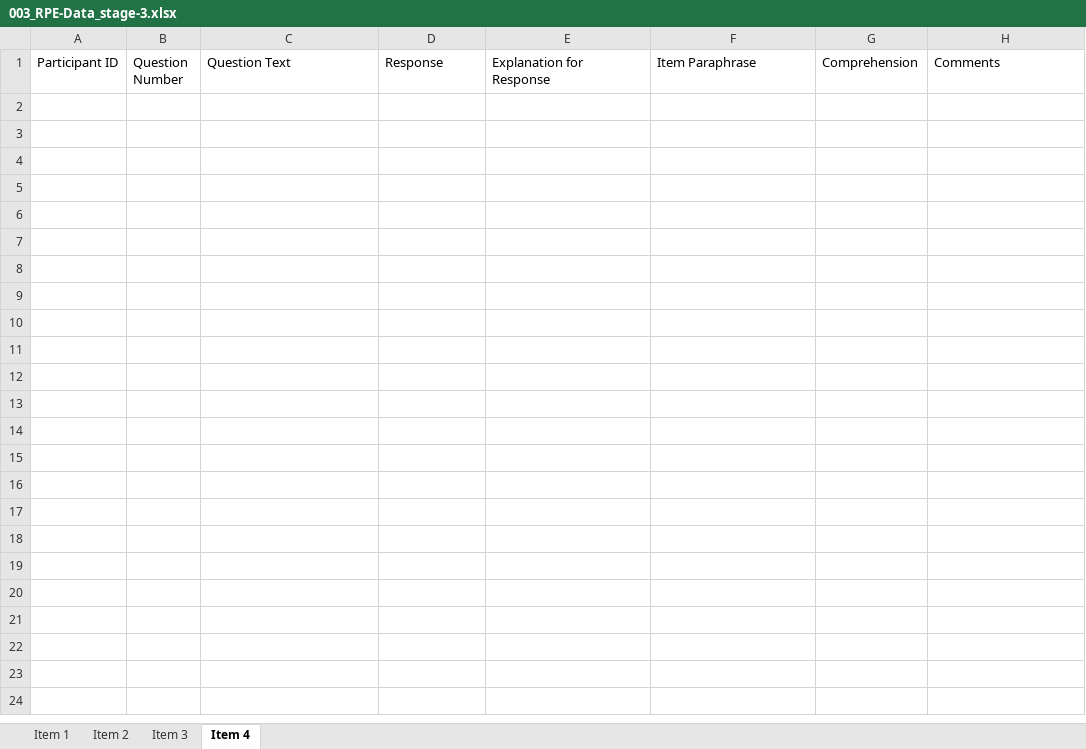
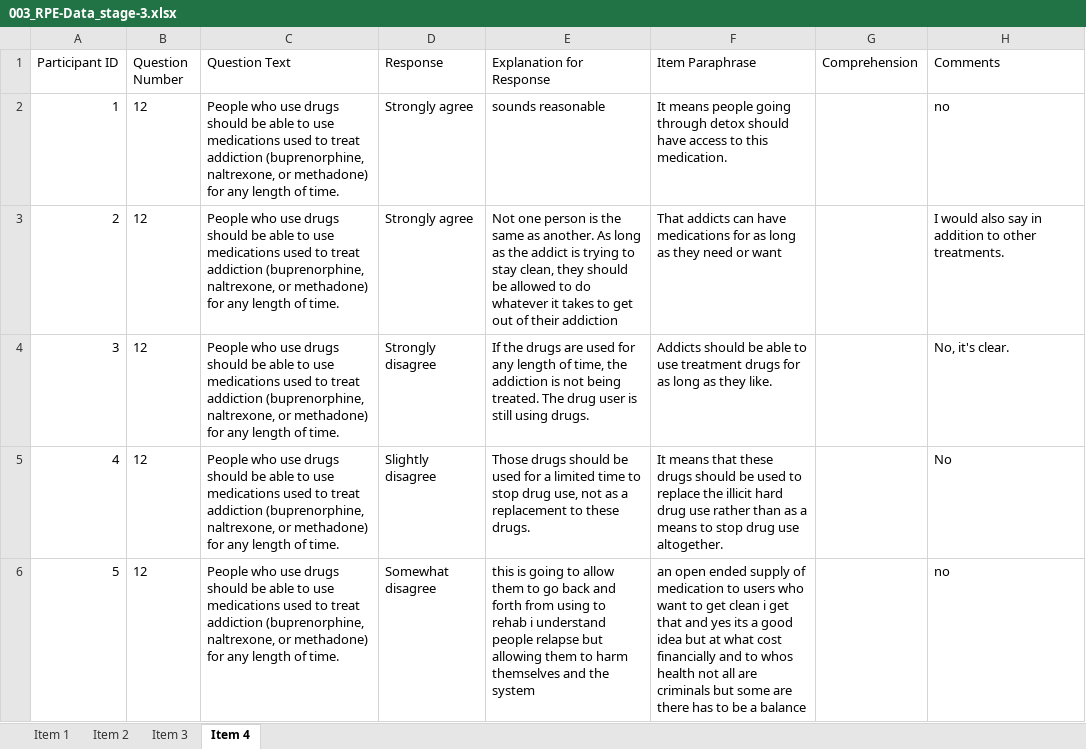
Before and after one commit to zbudesa/Harm-Reduction-Scales, an Excel workbook: data/clean/003_RPE-Data_stage-3.xlsx, sheet Item 4, drawn as a sheet; values as stored, in another font and other column widths than the file's, no borders; the diff names each change by its address in the sheet, - before the commit and + after, or states it on an @@ line.

Commit message:
Added code & data from study 1

```diff
--- a/data/clean/003_RPE-Data_stage-3.xlsx (sheet Item 4)
+++ b/data/clean/003_RPE-Data_stage-3.xlsx (sheet Item 4)
+row 2: 1 | 12 | People who use drugs should be able to use medications used to treat addiction (buprenorphine, naltrexone, or methadone) for any length of time. | Strongly agree | sounds reasonable | It means people going through detox should have access to this medication. |  | no
+row 3: 2 | 12 | People who use drugs should be able to use medications used to treat addiction (buprenorphine, naltrexone, or methadone) for any length of time. | Strongly agree | Not one person is the same as another. As long as the addict is trying to stay clean, they should be allowed to do whatever it takes to get out of their addiction | That addicts can have medications for as long as they need or want |  | I would also say in addition to other treatments.
+row 4: 3 | 12 | People who use drugs should be able to use medications used to treat addiction (buprenorphine, naltrexone, or methadone) for any length of time. | Strongly disagree | If the drugs are used for any length of time, the addiction is not being treated. The drug user is still using drugs. | Addicts should be able to use treatment drugs for as long as they like. |  | No, it's clear.
+row 5: 4 | 12 | People who use drugs should be able to use medications used to treat addiction (buprenorphine, naltrexone, or methadone) for any length of time. | Slightly disagree | Those drugs should be used for a limited time to stop drug use, not as a replacement to these drugs. | It means that these drugs should be used to replace the illicit hard drug use rather than as a means to stop drug use altogether. |  | No
+row 6: 5 | 12 | People who use drugs should be able to use medications used to treat addiction (buprenorphine, naltrexone, or methadone) for any length of time. | Somewhat disagree | this is going to allow them to go back and forth from using to rehab i understand people relapse but allowing them to harm themselves and the system | an open ended supply of medication to users who want to get clean i get that and yes its a good idea but at what cost financially and to whos health not all are criminals but some are there has to be a balance |  | no
```
Also changed, not shown: sheet Item 3, 7 other files.
